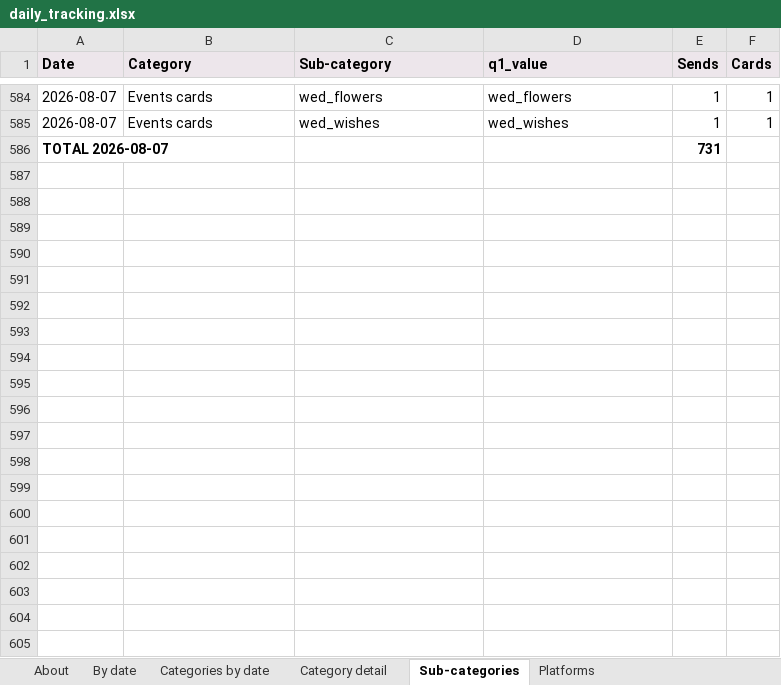
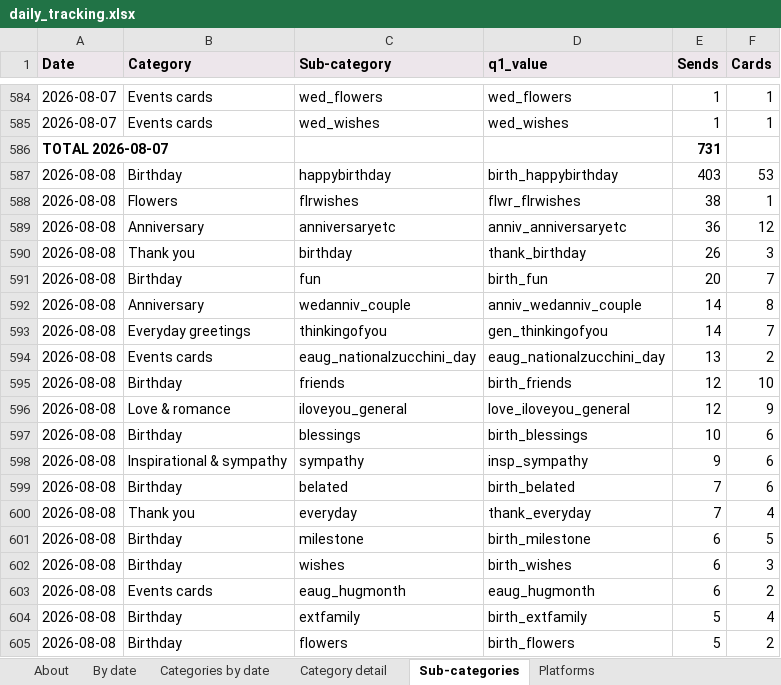
Before and after one commit to indrajit-10/Search_algo, an Excel workbook: reports/daily_tracking.xlsx, sheet Sub-categories, drawn as a sheet; only a part is shown, gaps mark what is left out; values as stored, in another font and other column widths than the file's, no borders; the diff covers the shown part only; the diff names each change by its address in the sheet, - before the commit and + after, or states it on an @@ line.

```diff
--- a/reports/daily_tracking.xlsx (sheet Sub-categories)
+++ b/reports/daily_tracking.xlsx (sheet Sub-categories)
+row 587: 2026-08-08 | Birthday | happybirthday | birth_happybirthday | 403 | 53
+row 588: 2026-08-08 | Flowers | flrwishes | flwr_flrwishes | 38 | 1
+row 589: 2026-08-08 | Anniversary | anniversaryetc | anniv_anniversaryetc | 36 | 12
+row 590: 2026-08-08 | Thank you | birthday | thank_birthday | 26 | 3
+row 591: 2026-08-08 | Birthday | fun | birth_fun | 20 | 7
+row 592: 2026-08-08 | Anniversary | wedanniv_couple | anniv_wedanniv_couple | 14 | 8
+row 593: 2026-08-08 | Everyday greetings | thinkingofyou | gen_thinkingofyou | 14 | 7
+row 594: 2026-08-08 | Events cards | eaug_nationalzucchini_day | eaug_nationalzucchini_day | 13 | 2
+row 595: 2026-08-08 | Birthday | friends | birth_friends | 12 | 10
+row 596: 2026-08-08 | Love & romance | iloveyou_general | love_iloveyou_general | 12 | 9
+row 597: 2026-08-08 | Birthday | blessings | birth_blessings | 10 | 6
+row 598: 2026-08-08 | Inspirational & sympathy | sympathy | insp_sympathy | 9 | 6
+row 599: 2026-08-08 | Birthday | belated | birth_belated | 7 | 6
+row 600: 2026-08-08 | Thank you | everyday | thank_everyday | 7 | 4
+row 601: 2026-08-08 | Birthday | milestone | birth_milestone | 6 | 5
+row 602: 2026-08-08 | Birthday | wishes | birth_wishes | 6 | 3
+row 603: 2026-08-08 | Events cards | eaug_hugmonth | eaug_hugmonth | 6 | 2
+row 604: 2026-08-08 | Birthday | extfamily | birth_extfamily | 5 | 4
+row 605: 2026-08-08 | Birthday | flowers | birth_flowers | 5 | 2
```
Also changed, not shown: 62 added rows elsewhere in this sheet, sheet Category detail, sheet Categories by date, sheet Platforms, sheet By date, sheet About, 4 other files.
